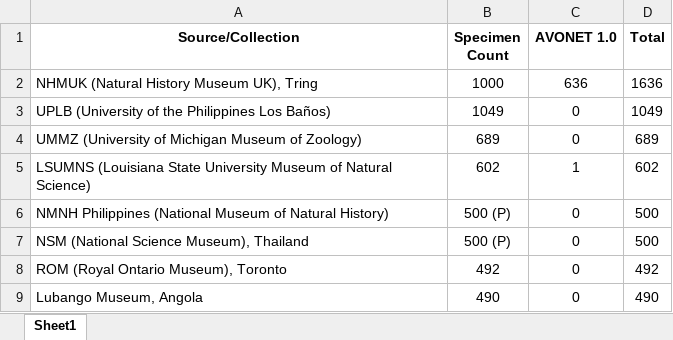
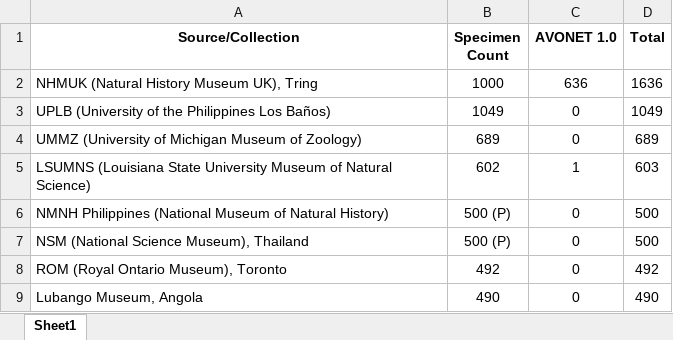
Before and after one commit to Ekadh/Bulbul-trait-variance, an Excel workbook: data/Museum leaderboard.xlsx, sheet Sheet1, drawn as a sheet; only a part is shown; values as stored, in another font and other column widths than the file's, no borders; the diff names each change by its address in the sheet, - before the commit and + after, or states it on an @@ line.

```diff
--- a/data/Museum leaderboard.xlsx (sheet Sheet1)
+++ b/data/Museum leaderboard.xlsx (sheet Sheet1)
-D5 (Total): 602
+D5 (Total): 603
```
Also changed, not shown: data/Holdings/Museum_map.xlsx, data/Specimen_maps/Field_map.xlsx, 35 other files.
